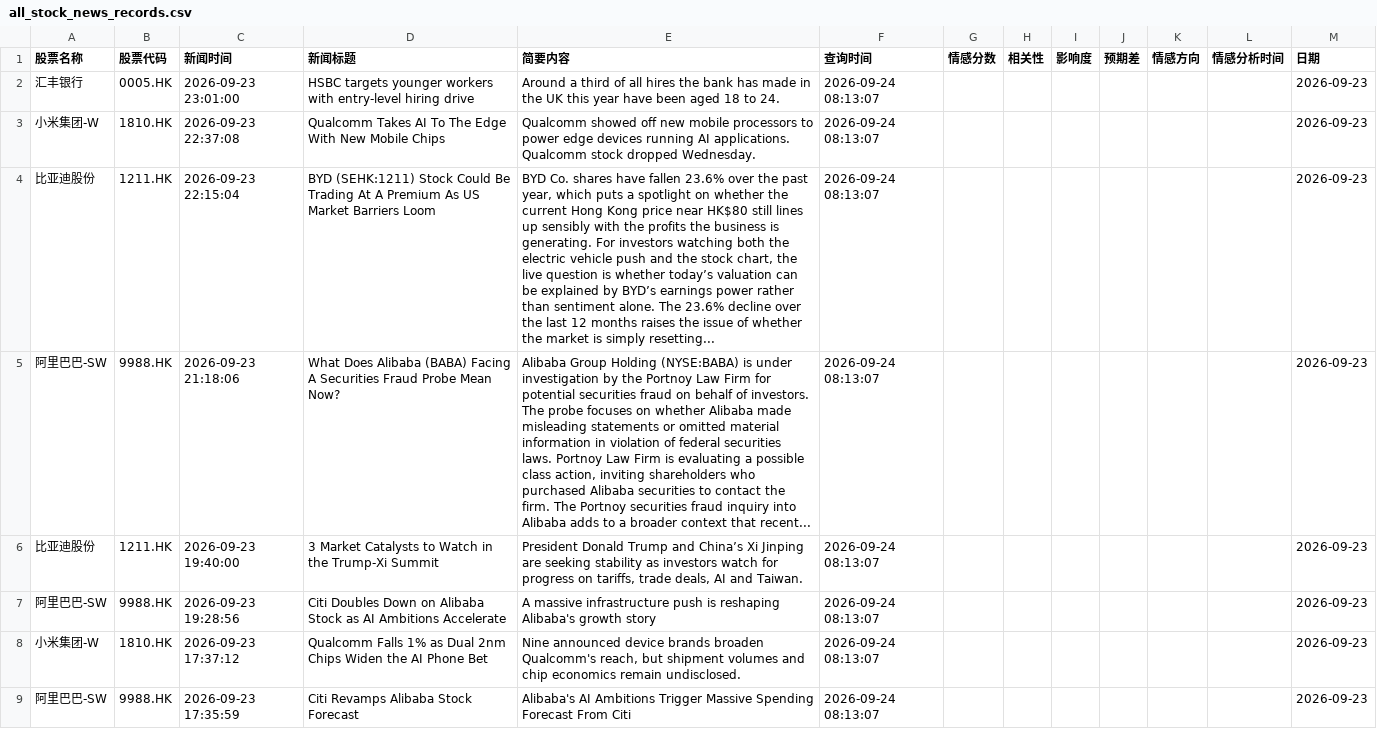
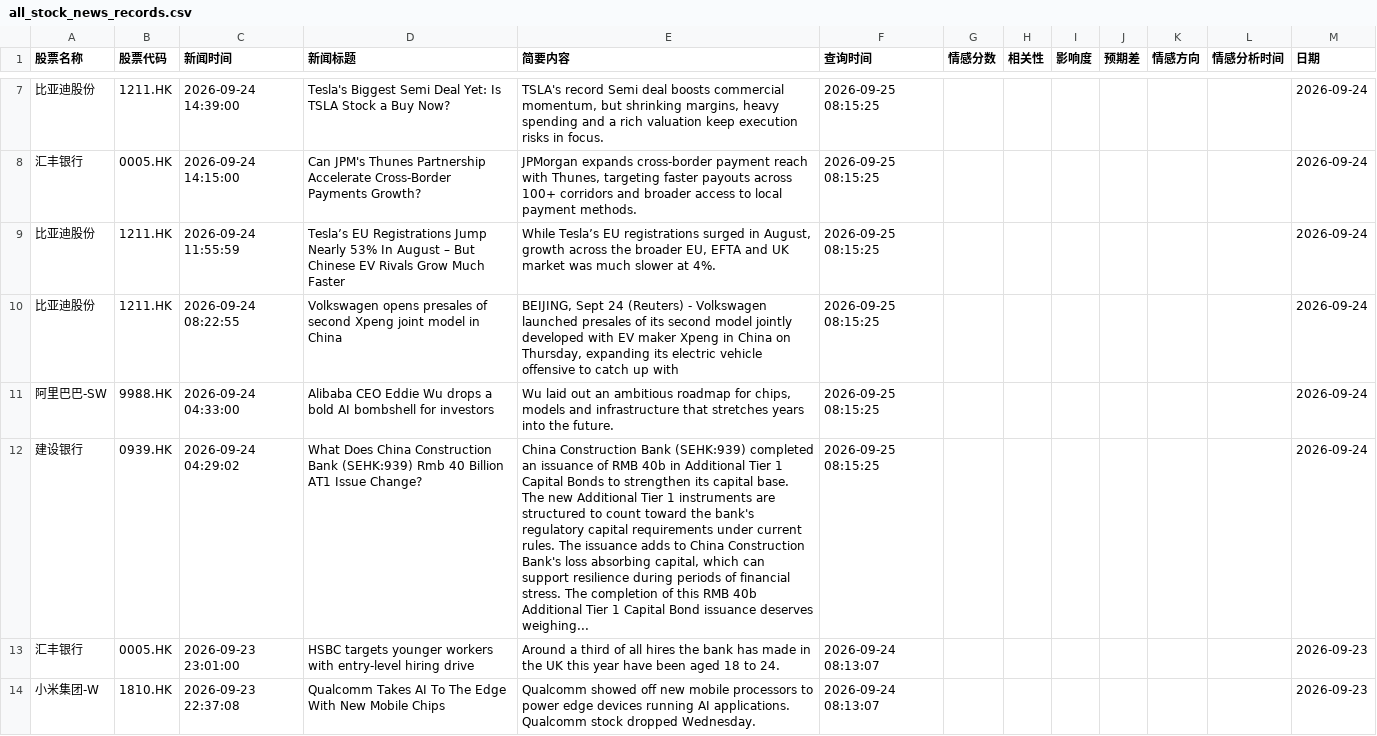
Before and after one commit to chankayxu/fortune, a CSV file: data/all_stock_news_records.csv, drawn as a sheet; only a part is shown, gaps mark what is left out; the shorter side is filled out with more unchanged rows; the diff covers the shown part only; the diff names each change by its address in the sheet, - before the commit and + after, or states it on an @@ line.

```diff
--- a/data/all_stock_news_records.csv
+++ b/data/all_stock_news_records.csv
+row 7: 比亚迪股份 | 1211.HK | 2026-09-24 14:39:00 | Tesla's Biggest Semi Deal Yet: Is TSLA Stock a Buy Now? | TSLA's record Semi deal boosts commercial momentum, but shrinking margins, heavy spending and a rich valuation keep execution risks in focus. | 2026-09-25 08:15:25 |  |  |  |  |  |  | 2026-09-24
+row 8: 汇丰银行 | 0005.HK | 2026-09-24 14:15:00 | Can JPM's Thunes Partnership Accelerate Cross-Border Payments Growth? | JPMorgan expands cross-border payment reach with Thunes, targeting faster payouts across 100+ corridors and broader access to local payment methods. | 2026-09-25 08:15:25 |  |  |  |  |  |  | 2026-09-24
+row 9: 比亚迪股份 | 1211.HK | 2026-09-24 11:55:59 | Tesla’s EU Registrations Jump Nearly 53% In August – But Chinese EV Rivals Grow Much Faster | While Tesla’s EU registrations surged in August, growth across the broader EU, EFTA and UK market was much slower at 4%. | 2026-09-25 08:15:25 |  |  |  |  |  |  | 2026-09-24
+row 10: 比亚迪股份 | 1211.HK | 2026-09-24 08:22:55 | Volkswagen opens presales of second Xpeng joint model in China | BEIJING, Sept 24 (Reuters) - Volkswagen launched presales of its second model jointly developed with EV maker Xpeng in China on Thursday, expanding its electric vehicle offensive to catch up with | 2026-09-25 08:15:25 |  |  |  |  |  |  | 2026-09-24
+row 11: 阿里巴巴-SW | 9988.HK | 2026-09-24 04:33:00 | Alibaba CEO Eddie Wu drops a bold AI bombshell for investors | Wu laid out an ambitious roadmap for chips, models and infrastructure that stretches years into the future. | 2026-09-25 08:15:25 |  |  |  |  |  |  | 2026-09-24
+row 12: 建设银行 | 0939.HK | 2026-09-24 04:29:02 | What Does China Construction Bank (SEHK:939) Rmb 40 Billion AT1 Issue Change? | China Construction Bank (SEHK:939) completed an issuance of RMB 40b in Additional Tier 1 Capital Bonds to strengthen its capital base. The new Additional Tier 1 instruments are structured to count toward the bank's regulatory capital requirements under current rules. The issuance adds to China Construction Bank's loss absorbing capital, which can support resilience during periods of financial stress. The completion of this RMB 40b Additional Tier 1 Capital Bond issuance deserves weighing... | 2026-09-25 08:15:25 |  |  |  |  |  |  | 2026-09-24
```
Also changed, not shown: 5 added rows and 74 moved rows elsewhere in this file.
